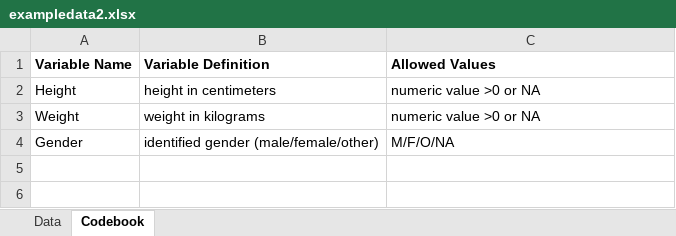
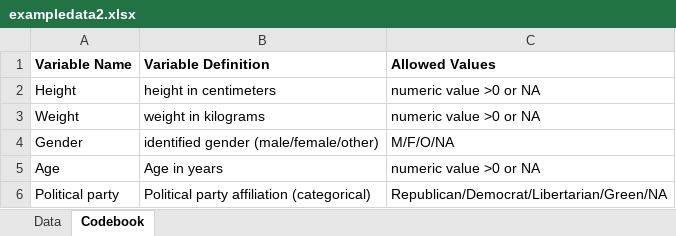
Before and after one commit to cp-roth/cassiaroth-MADA-portfolio, an Excel workbook: starter-analysis-exercise/data/raw-data/exampledata2.xlsx, sheet Codebook, drawn as a sheet; values as stored, in another font and other column widths than the file's, no borders; the diff names each change by its address in the sheet, - before the commit and + after, or states it on an @@ line.

Commit message:
16 Jan 2024 Update - Added new variables to codebook

```diff
--- a/starter-analysis-exercise/data/raw-data/exampledata2.xlsx (sheet Codebook)
+++ b/starter-analysis-exercise/data/raw-data/exampledata2.xlsx (sheet Codebook)
+row 5: Age | Age in years | numeric value >0 or NA
+row 6: Political party | Political party affiliation (categorical) | Republican/Democrat/Libertarian/Green/NA
```
Also changed, not shown: 6 other files.
